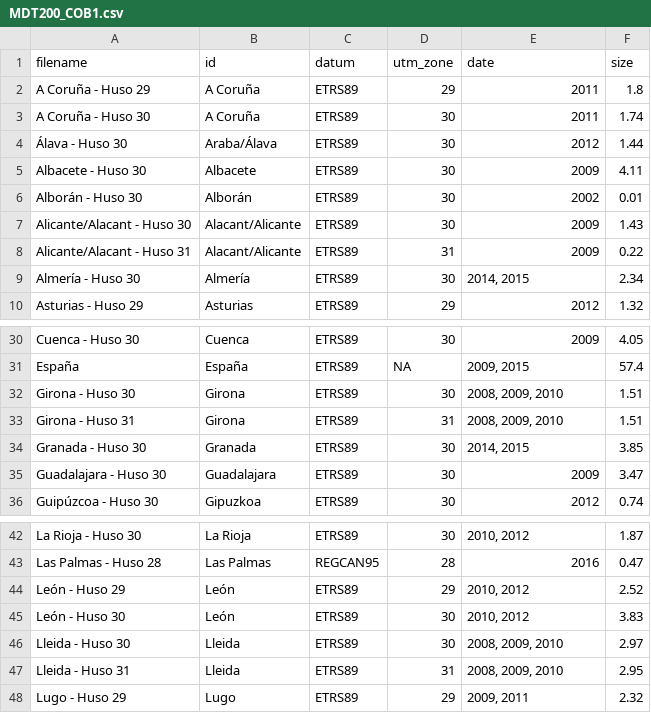
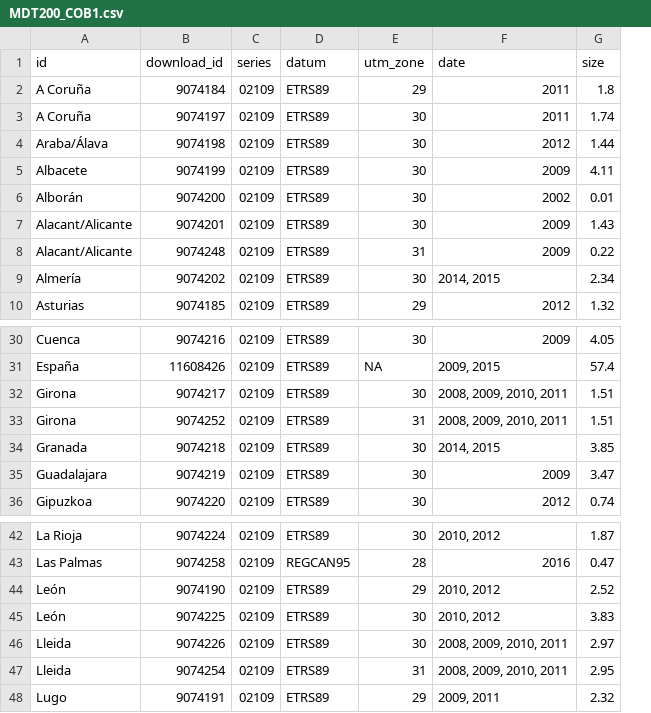
Before and after one commit to martgnz/ign-dem-grabber, a CSV file: static/MDT200_COB1.csv, drawn as a sheet; only a part is shown, gaps mark what is left out; removed rows and columns are numbered as before the commit, all else as after; the diff names each change by its address in the sheet, - before the commit and + after, or states it on an @@ line.

```diff
--- a/static/MDT200_COB1.csv
+++ b/static/MDT200_COB1.csv
-column A (filename), rows 2-10: A Coruña - Huso 29 | A Coruña - Huso 30 | Álava - Huso 30 | Albacete - Huso 30 | Alborán - Huso 30 | Alicante/Alacant - Huso 30 | Alicante/Alacant - Huso 31 | Almería - Huso 30 | Asturias - Huso 29; rows 30-36: Cuenca - Huso 30 | España | Girona - Huso 30 | Girona - Huso 31 | Granada - Huso 30 | Guadalajara - Huso 30 | Guipúzcoa - Huso 30; rows 42-48: La Rioja - Huso 30 | Las Palmas - Huso 28 | León - Huso 29 | León - Huso 30 | Lleida - Huso 30 | Lleida - Huso 31 | Lugo - Huso 29
+column B (download_id), rows 2-10: 9074184 | 9074197 | 9074198 | 9074199 | 9074200 | 9074201 | 9074248 | 9074202 | 9074185; rows 30-36: 9074216 | 11608426 | 9074217 | 9074252 | 9074218 | 9074219 | 9074220; rows 42-48: 9074224 | 9074258 | 9074190 | 9074225 | 9074226 | 9074254 | 9074191
+column C (series), rows 2-10: all 02109; rows 30-36: all 02109; rows 42-48: all 02109
-F32:F33 (date): 2008, 2009, 2010
+F32:F33 (date): 2008, 2009, 2010, 2011
-F46:F47 (date): 2008, 2009, 2010
+F46:F47 (date): 2008, 2009, 2010, 2011
```
Also changed, not shown: 14 other files.
